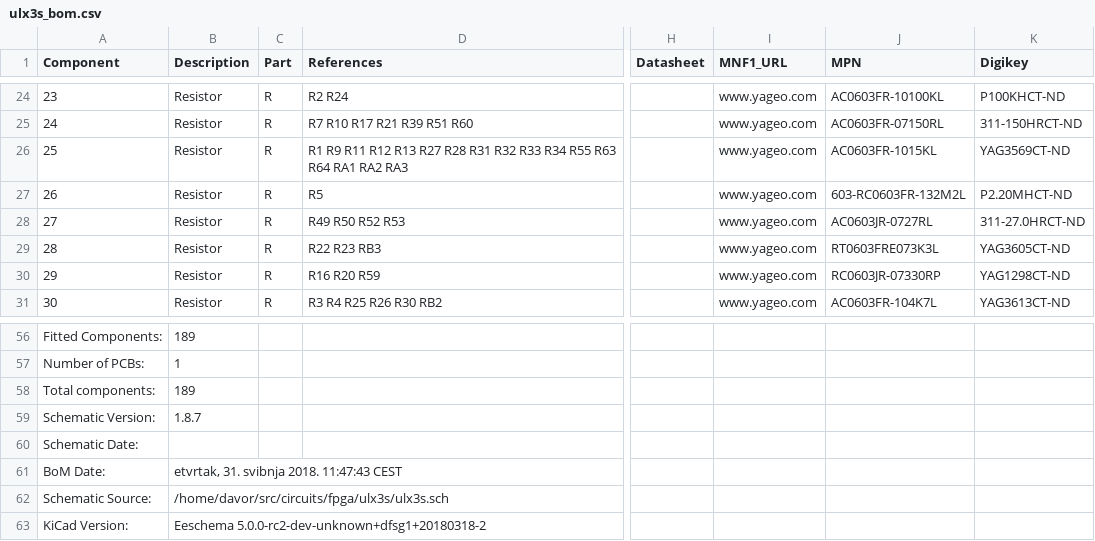
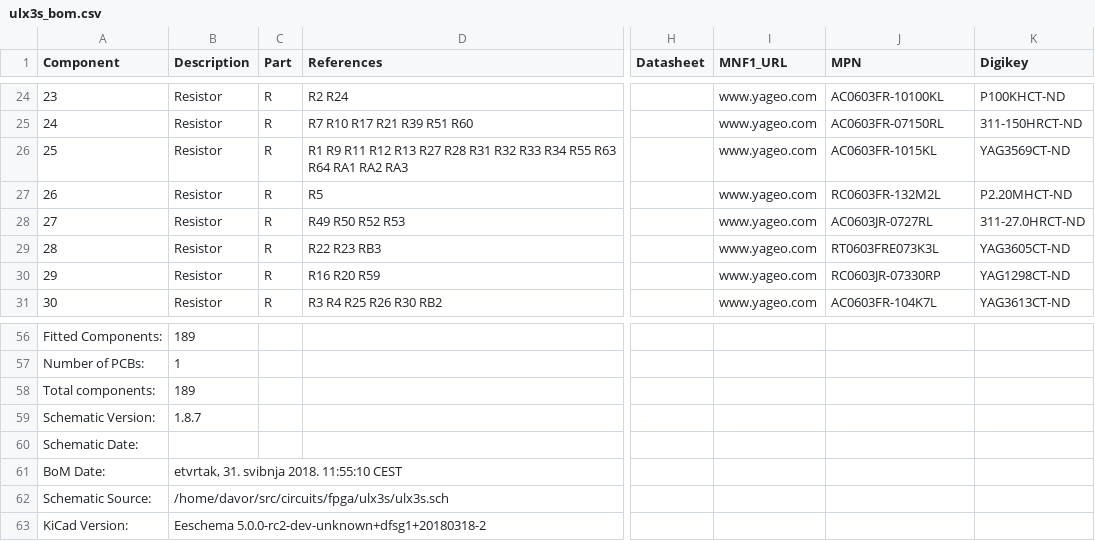
Before and after one commit to emard/ulx3s, a CSV file: doc/ulx3s_bom.csv, drawn as a sheet; only a part is shown, gaps mark what is left out; the diff names each change by its address in the sheet, - before the commit and + after, or states it on an @@ line.

```diff
--- a/doc/ulx3s_bom.csv
+++ b/doc/ulx3s_bom.csv
-J27 (MPN): 603-RC0603FR-132M2L
+J27 (MPN): RC0603FR-132M2L
-B61 (Description): etvrtak, 31. svibnja 2018. 11:47:43 CEST
+B61 (Description): etvrtak, 31. svibnja 2018. 11:55:10 CEST
```
Also changed, not shown: 1-click-bom.tsv.
